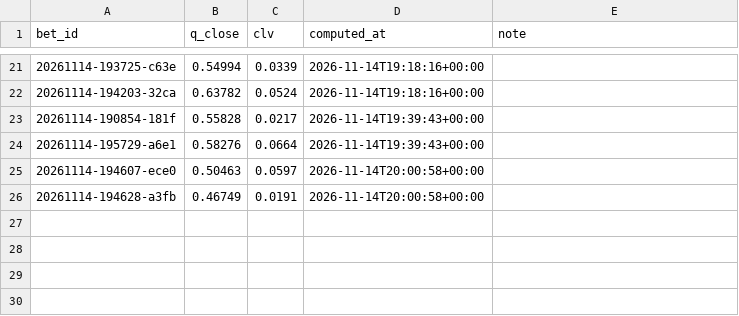
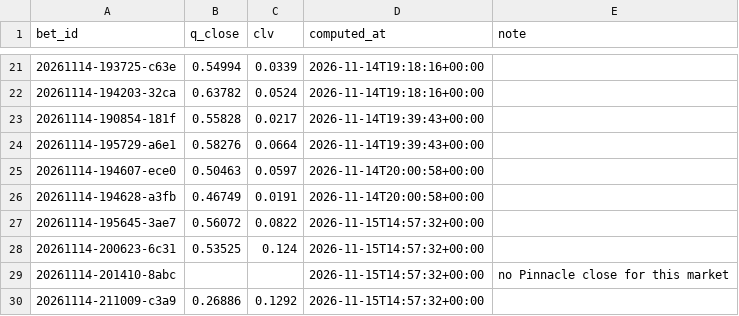
Before and after one commit to lukkeodds/livetest-log, a CSV file: data/closes.csv, drawn as a sheet; only a part is shown, gaps mark what is left out.

Commit message:
snapshot 20261115T145839Z: closes.csv

```diff
--- a/data/closes.csv
+++ b/data/closes.csv
@@ -26 +26,5 @@ bet_id,q_close,clv,computed_at,note
 20261114-194628-a3fb,0.46749,0.0191,2026-11-14T20:00:58+00:00,
+20261114-195645-3ae7,0.56072,0.0822,2026-11-15T14:57:32+00:00,
+20261114-200623-6c31,0.53525,0.124,2026-11-15T14:57:32+00:00,
+20261114-201410-8abc,,,2026-11-15T14:57:32+00:00,no Pinnacle close for this market
+20261114-211009-c3a9,0.26886,0.1292,2026-11-15T14:57:32+00:00,
```
Also changed, not shown: 2 other files.
